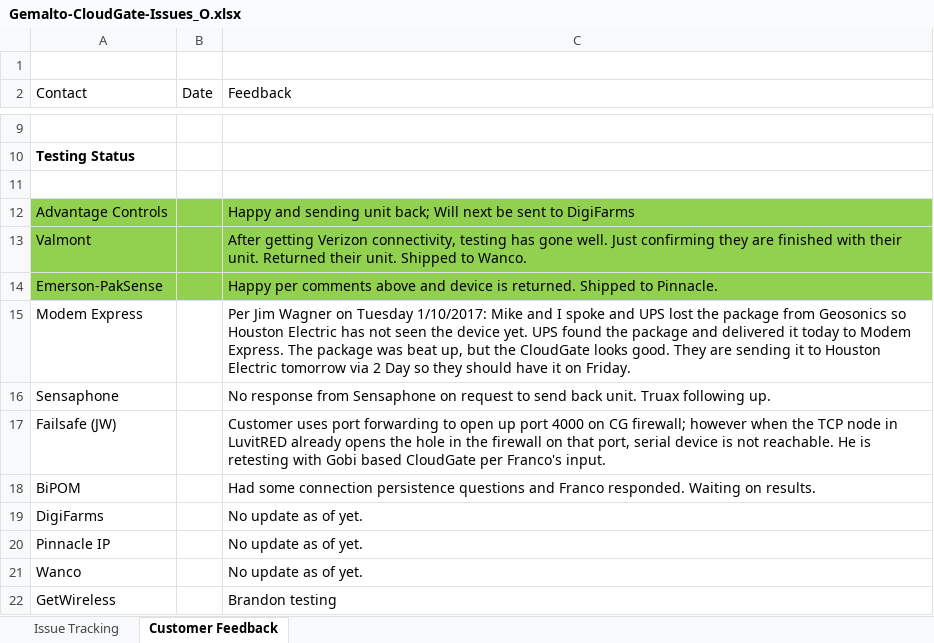
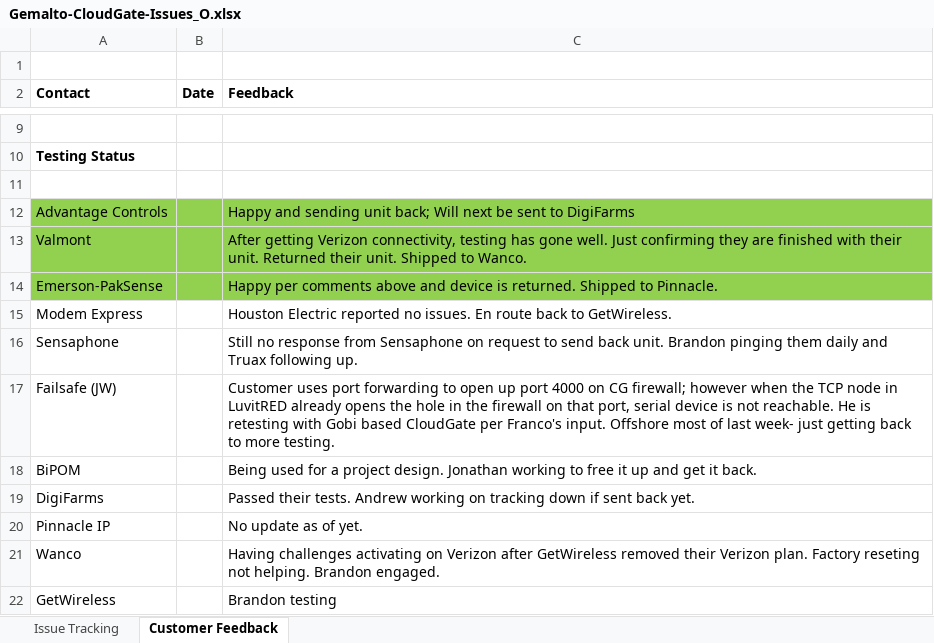
Before and after one commit to farboledad/CG_Gem_Tracking, an Excel workbook: Gemalto-CloudGate-Issues_O.xlsx, sheet Customer Feedback, drawn as a sheet; only a part is shown, gaps mark what is left out; values as stored, in another font and other column widths than the file's, no borders; the diff names each change by its address in the sheet, - before the commit and + after, or states it on an @@ line.

Commit message:
27/01/2017 Update after the GetWireless team call.
27/01/2017 Update after the GetWireless team call.

```diff
--- a/Gemalto-CloudGate-Issues_O.xlsx (sheet Customer Feedback)
+++ b/Gemalto-CloudGate-Issues_O.xlsx (sheet Customer Feedback)
-A2:C2 bold: off
+A2:C2 bold: on
-C15 (Feedback): Per Jim Wagner on Tuesday 1/10/2017: Mike and I spoke and UPS lost the package from Geosonics so Houston Electric has not seen the device yet. UPS found the package and delivered it today to Modem Express. The package was beat up, but the CloudGate looks good. They are sending it to Houston Electric tomorrow via 2 Day so they should have it on Friday.
+C15 (Feedback): Houston Electric reported no issues. En route back to GetWireless.
-C16 (Feedback): No response from Sensaphone on request to send back unit. Truax following…
+C16 (Feedback): Still no response from Sensaphone on request to send back unit. Brandon pinging them daily and Truax following…
-C17 (Feedback): …Franco's input.
+C17 (Feedback): …Franco's input. Offshore most of last week- just getting back to more testing.
-C18 (Feedback): Had some connection persistence questions and Franco responded. Waiting on results.
+C18 (Feedback): Being used for a project design. Jonathan working to free it up and get it back.
-C19 (Feedback): No update as of yet.
+C19 (Feedback): Passed their tests. Andrew working on tracking down if sent back yet.
-C21 (Feedback): No update as of yet.
+C21 (Feedback): Having challenges activating on Verizon after GetWireless removed their Verizon plan. Factory reseting not helping. Brandon engaged.
```
